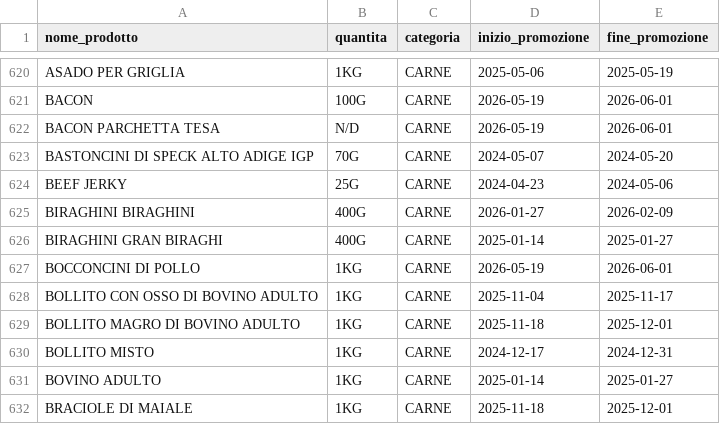
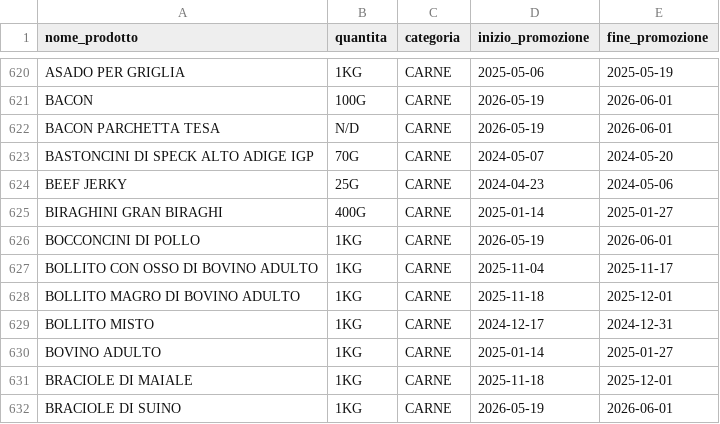
Before and after one commit to palombaroterrestre-hue/MioProdotto, a CSV file: export_prodotti.csv, drawn as a sheet; only a part is shown, gaps mark what is left out; the shorter side is filled out with more unchanged rows.

Commit message:
fix: BIRAGHINI BIRAGHINI -> BIRAGHINI BIRAGHI alias

```diff
--- a/export_prodotti.csv
+++ b/export_prodotti.csv
@@ -624,3 +624,2 @@ BASTONCINI DI SPECK ALTO ADIGE IGP,70G,CARNE,2024-05-07,2024-05-20
 BEEF JERKY,25G,CARNE,2024-04-23,2024-05-06
-BIRAGHINI BIRAGHINI,400G,CARNE,2026-01-27,2026-02-09
 BIRAGHINI GRAN BIRAGHI,400G,CARNE,2025-01-14,2025-01-27
```
